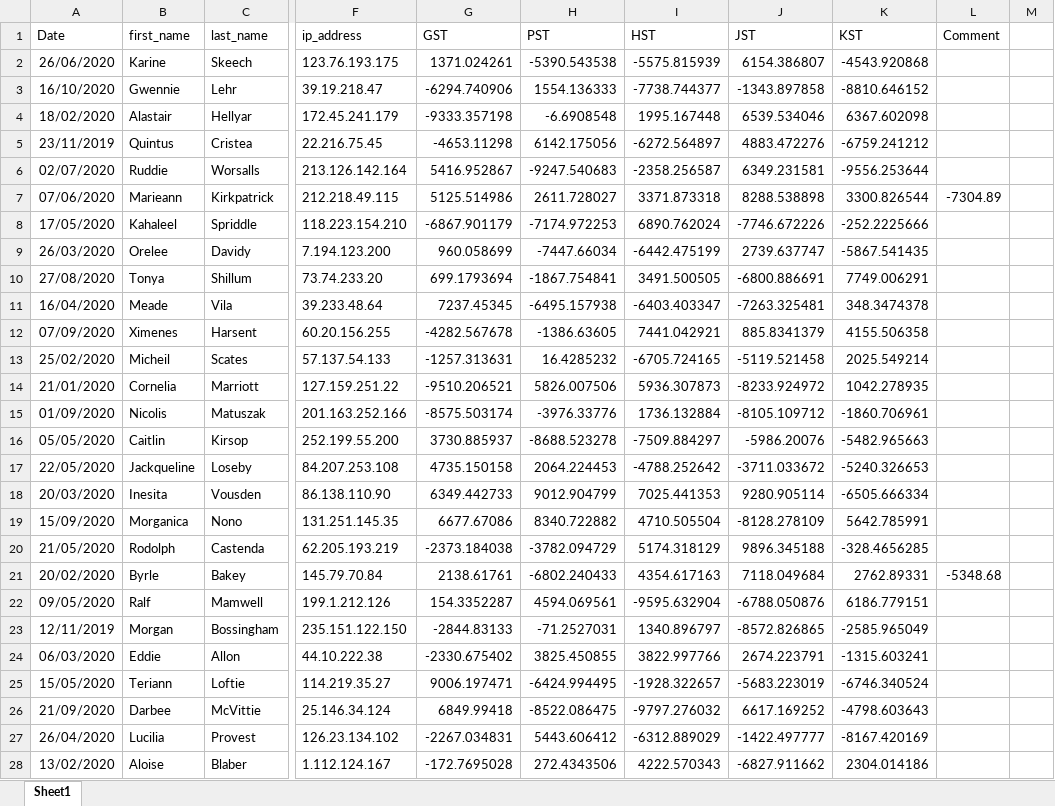
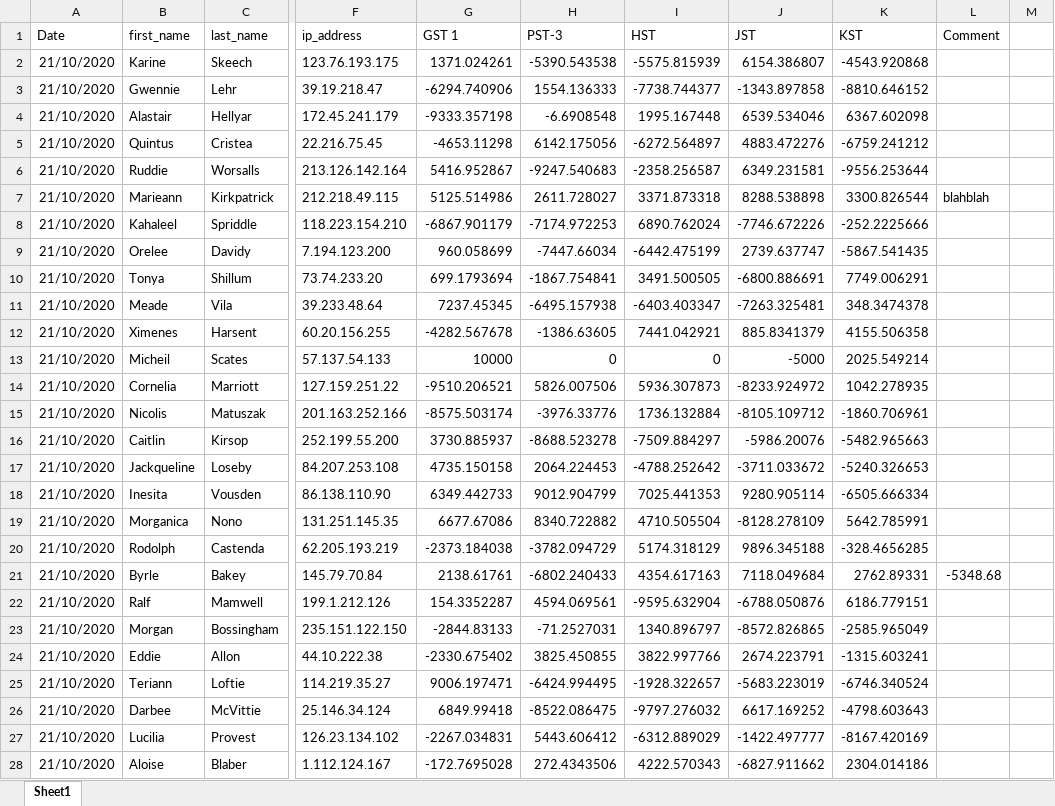
Before and after one commit to jon389/outlook-extractor, an Excel workbook: mock attachment20201021(1).xlsx, sheet Sheet1, drawn as a sheet; only a part is shown, gaps mark what is left out; values as stored, in another font and other column widths than the file's, no borders; the diff covers the shown part only; the diff names each change by its address in the sheet, - before the commit and + after, or states it on an @@ line.

Commit message:
refactor to pd.DataFrame only

```diff
--- a/mock attachment20201021(1).xlsx (sheet Sheet1)
+++ b/mock attachment20201021(1).xlsx (sheet Sheet1)
-G1: GST
+G1: GST 1
-H1: PST
+H1: PST-3
-A2 (Date): 26/06/2020
+A2 (Date): 21/10/2020
-A3 (Date): 16/10/2020
+A3 (Date): 21/10/2020
-A4 (Date): 18/02/2020
+A4 (Date): 21/10/2020
-A5 (Date): 23/11/2019
+A5 (Date): 21/10/2020
-A6 (Date): 02/07/2020
+A6 (Date): 21/10/2020
-A7 (Date): 07/06/2020
+A7 (Date): 21/10/2020
-L7 (Comment): -7304.89
+L7 (Comment): blahblah
-A8 (Date): 17/05/2020
+A8 (Date): 21/10/2020
-A9 (Date): 26/03/2020
+A9 (Date): 21/10/2020
-A10 (Date): 27/08/2020
+A10 (Date): 21/10/2020
-A11 (Date): 16/04/2020
+A11 (Date): 21/10/2020
-A12 (Date): 07/09/2020
+A12 (Date): 21/10/2020
-A13 (Date): 25/02/2020
+A13 (Date): 21/10/2020
-G13 (GST 1): -1257.313631
+G13 (GST 1): 10000
-H13 (PST-3): 16.4285232
+H13 (PST-3): 0
-I13 (HST): -6705.724165
+I13 (HST): 0
-J13 (JST): -5119.521458
+J13 (JST): -5000
-A14 (Date): 21/01/2020
+A14 (Date): 21/10/2020
-A15 (Date): 01/09/2020
+A15 (Date): 21/10/2020
-A16 (Date): 05/05/2020
+A16 (Date): 21/10/2020
-A17 (Date): 22/05/2020
+A17 (Date): 21/10/2020
-A18 (Date): 20/03/2020
+A18 (Date): 21/10/2020
-A19 (Date): 15/09/2020
+A19 (Date): 21/10/2020
-A20 (Date): 21/05/2020
+A20 (Date): 21/10/2020
-A21 (Date): 20/02/2020
+A21 (Date): 21/10/2020
-A22 (Date): 09/05/2020
+A22 (Date): 21/10/2020
-A23 (Date): 12/11/2019
+A23 (Date): 21/10/2020
-A24 (Date): 06/03/2020
+A24 (Date): 21/10/2020
-A25 (Date): 15/05/2020
+A25 (Date): 21/10/2020
-A26 (Date): 21/09/2020
+A26 (Date): 21/10/2020
-A27 (Date): 26/04/2020
+A27 (Date): 21/10/2020
-A28 (Date): 13/02/2020
+A28 (Date): 21/10/2020
```
Also changed, not shown: 969 edited cells elsewhere in this sheet, mock attachment20201021.xlsx, mock_attachment_20201023 .xlsx, 2 other files.
